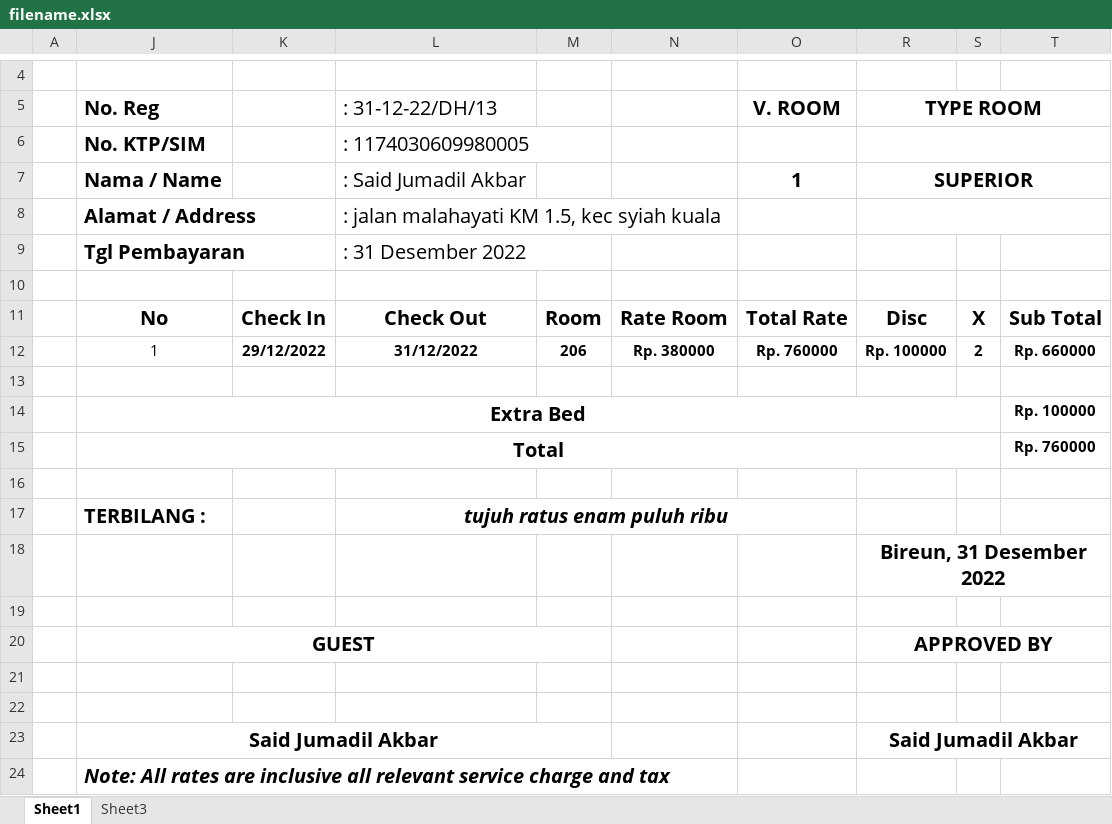
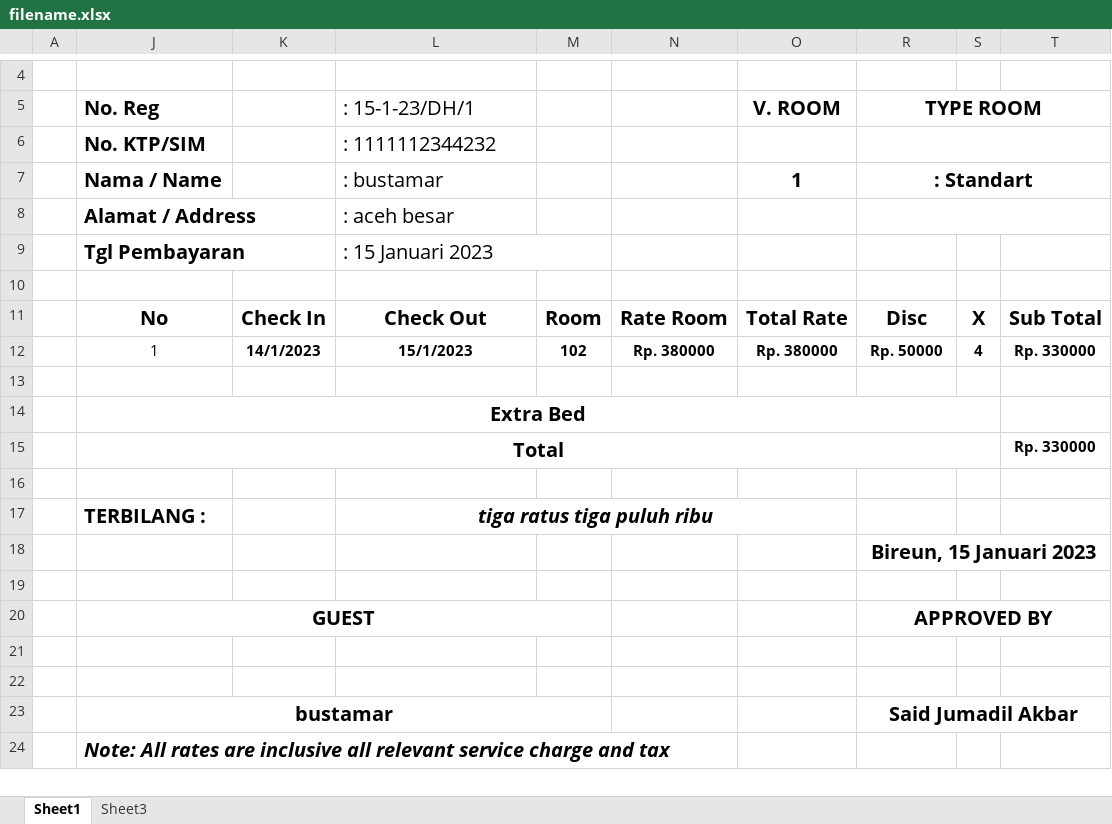
Before and after one commit to saidjumadil/Hotel.in, an Excel workbook: public/uploads/filename.xlsx, sheet Sheet1, drawn as a sheet; only a part is shown, gaps mark what is left out; values as stored, in another font and other column widths than the file's, no borders; charts and pictures not drawn; removed rows and columns are numbered as before the commit, all else as after; the diff names each change by its address in the sheet, - before the commit and + after, or states it on an @@ line.

Commit message:
14 januari 2023

```diff
--- a/public/uploads/filename.xlsx (sheet Sheet1)
+++ b/public/uploads/filename.xlsx (sheet Sheet1)
-L5: : 31-12-22/DH/13
+L5: : 15-1-23/DH/1
-L6 (: 15-1-23/DH/1): : 1174030609980005
+L6 (: 15-1-23/DH/1): : 1111112344232
-L7 (: 15-1-23/DH/1): : Said Jumadil Akbar
+L7 (: 15-1-23/DH/1): : bustamar
-R7 (TYPE ROOM): SUPERIOR
+R7 (TYPE ROOM): : Standart
-L8 (: 15-1-23/DH/1): : jalan malahayati KM 1.5, kec syiah kuala
+L8 (: 15-1-23/DH/1): : aceh besar
-L9 (: 15-1-23/DH/1): : 31 Desember 2022
+L9 (: 15-1-23/DH/1): : 15 Januari 2023
-row 12:  | 1 | 29/12/2022 | 31/12/2022 | 206 | Rp. 380000 | Rp. 760000 | Rp. 100000 | 2 | Rp. 660000
+row 12:  | 1 | 14/1/2023 | 15/1/2023 | 102 | Rp. 380000 | Rp. 380000 | Rp. 50000 | 4 | Rp. 330000
-T14: Rp. 100000
+T14: (empty)
-T15: Rp. 760000
+T15: Rp. 330000
-L17 (: 15-1-23/DH/1): tujuh ratus enam puluh ribu
+L17 (: 15-1-23/DH/1): tiga ratus tiga puluh ribu
-R18 (TYPE ROOM): Bireun, 31 Desember 2022
+R18 (TYPE ROOM): Bireun, 15 Januari 2023
-J23 (No. Reg): Said Jumadil Akbar
+J23 (No. Reg): bustamar
```
Also changed, not shown: 4 other files.
